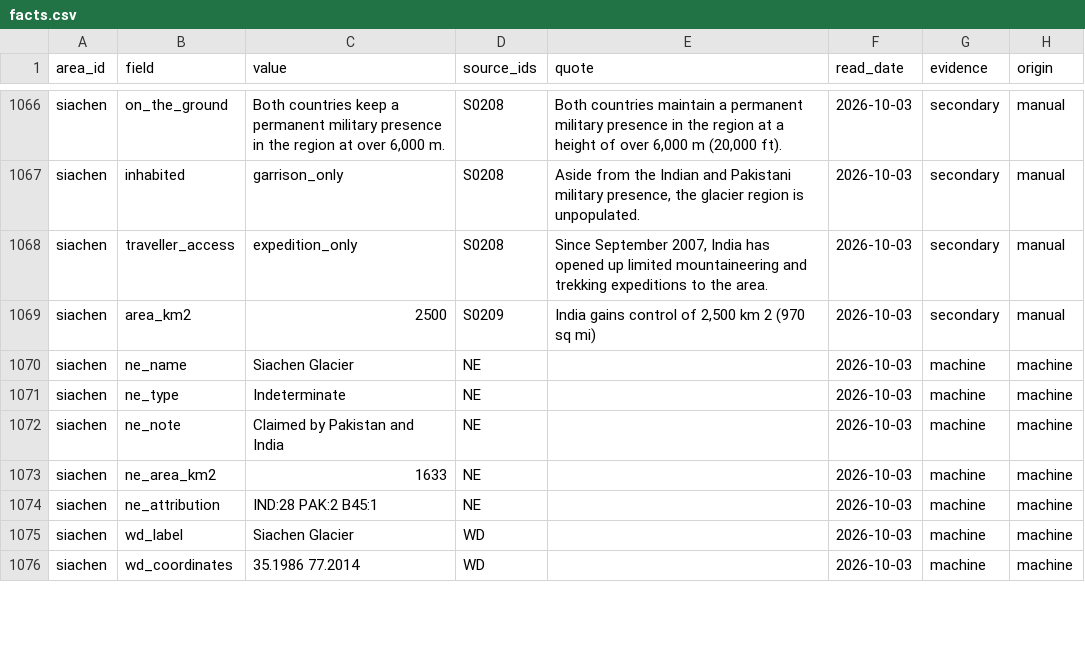
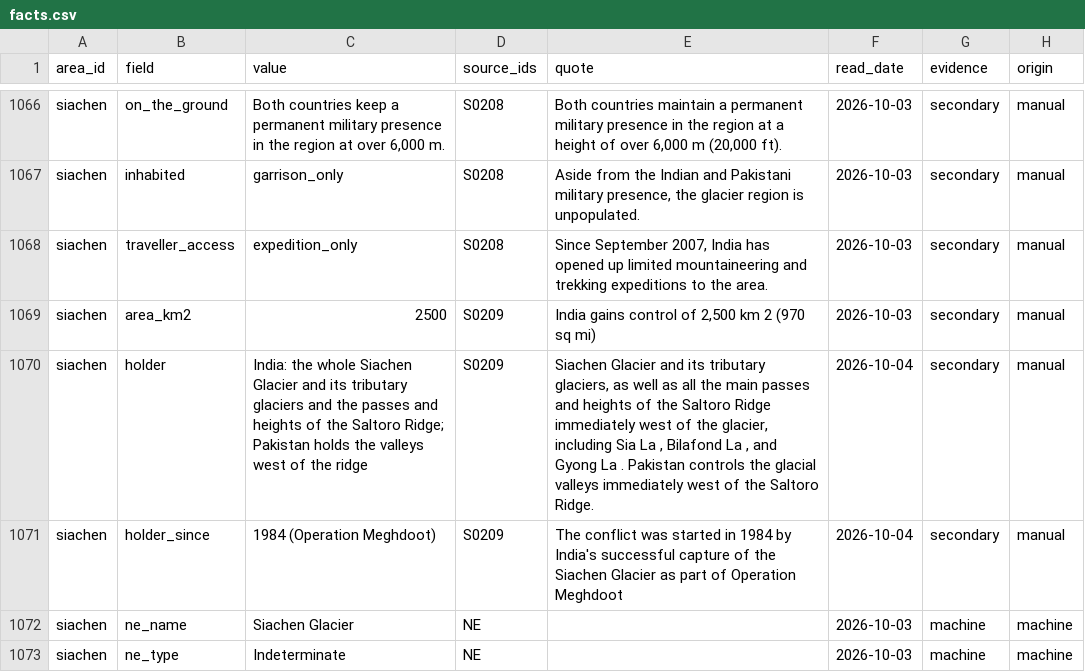
Before and after one commit to uncovering-world/travel-regions-extraction, a CSV file: data/disputed-areas/facts.csv, drawn as a sheet; only a part is shown, gaps mark what is left out; the shorter side is filled out with more unchanged rows; the diff names each change by its address in the sheet, - before the commit and + after, or states it on an @@ line.

```diff
--- a/data/disputed-areas/facts.csv
+++ b/data/disputed-areas/facts.csv
+row 1070: siachen | holder | India: the whole Siachen Glacier and its tributary glaciers and the passes and heights of the Saltoro Ridge; Pakistan holds the valleys west of the ridge | S0209 | Siachen Glacier and its tributary glaciers, as well as all the main passes and heights of the Saltoro Ridge immediately west of the glacier, including Sia La , Bilafond La , and Gyong La . Pakistan controls the glacial valleys immediately west of the Saltoro Ridge. | 2026-10-04 | secondary | manual
+row 1071: siachen | holder_since | 1984 (Operation Meghdoot) | S0209 | The conflict was started in 1984 by India's successful capture of the Siachen Glacier as part of Operation Meghdoot | 2026-10-04 | secondary | manual
```
Also changed, not shown: 3 other files.
